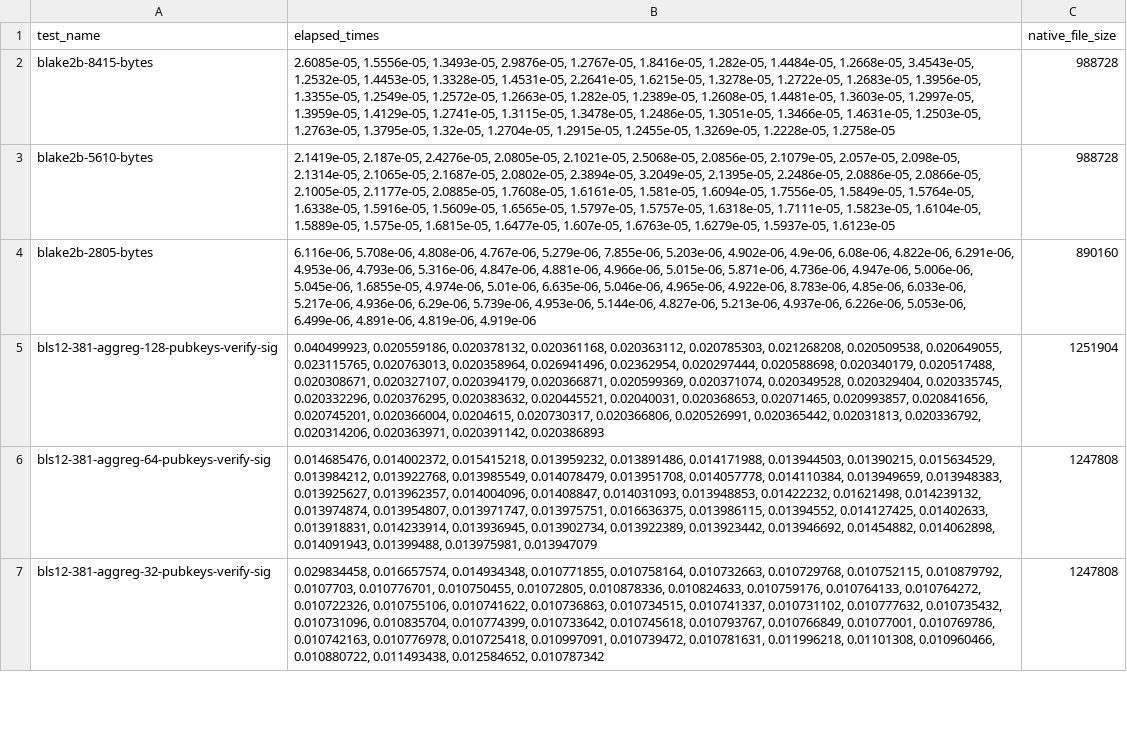
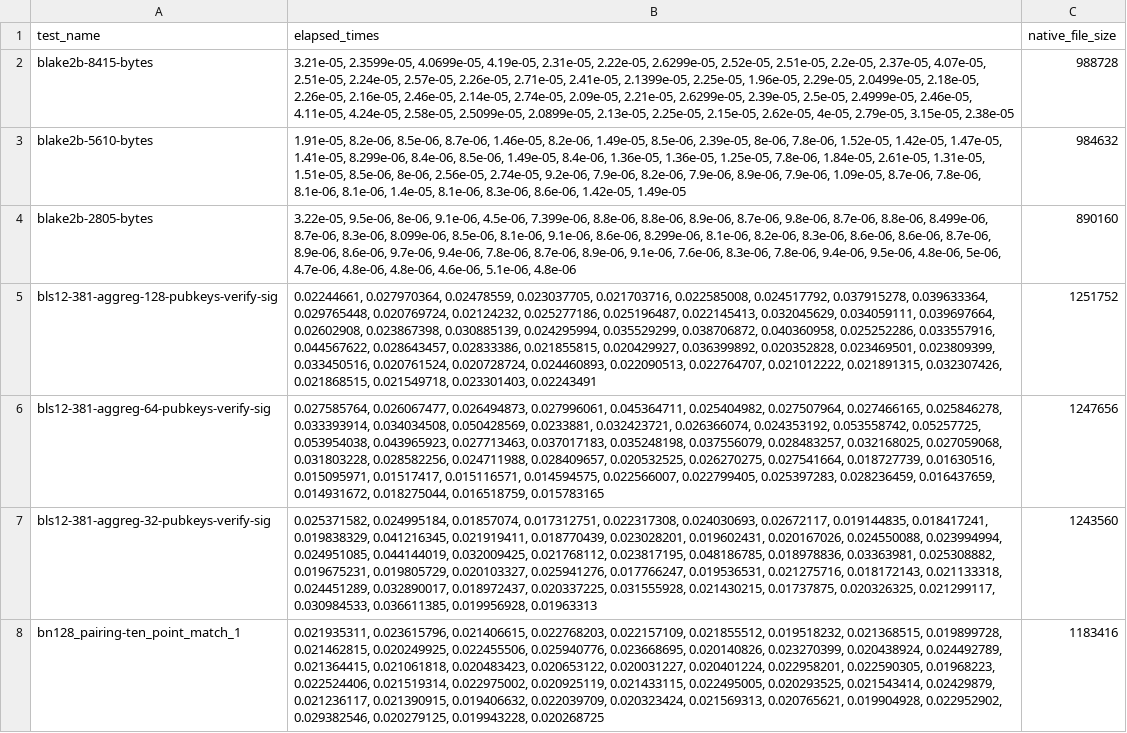
Before and after one commit to ewasm/benchmarking, a CSV file: benchmark_results_data/native_benchmarks.csv, drawn as a sheet; only a part is shown; the diff covers the shown part only; the diff names each change by its address in the sheet, - before the commit and + after, or states it on an @@ line.

Commit message:
new benchmark run for native and standalone

```diff
--- a/benchmark_results_data/native_benchmarks.csv
+++ b/benchmark_results_data/native_benchmarks.csv
-B2 (elapsed_times): 2.6085e-05, 1.5556e-05, 1.3493e-05, 2.9876e-05, 1.2767e-05, 1.8416e-05, 1.282e-05, 1.4484e-05, 1.2668e-05, 3.4543e-05, 1.2532e-05, 1.4453e-05, 1.3328e-05, 1.4531e-05, 2.2641e-05, 1.6215e-05, 1.3278e-05, 1.2722e-05, 1.2683e-05, 1.3956e-05, 1.3355e-05, 1.2549e-05, 1.2572e-05, 1.2663e-05, 1.282e-05, 1.2389e-05, 1.2608e-05, 1.4481e-05, 1.3603e-05, 1.2997e-05, 1.3959e-05, 1.4129e-05, 1.2741e-05, 1.3115e-05, 1.3478e-05, 1.2486e-05, 1.3051e-05, 1.3466e-05, 1.4631e-05, 1.2503e-05, 1.2763e-05, 1.3795e-05, 1.32e-05, 1.2704e-05, 1.2915e-05, 1.2455e-05, 1.3269e-05, 1.2228e-05, 1.2758e-05
+B2 (elapsed_times): 3.21e-05, 2.3599e-05, 4.0699e-05, 4.19e-05, 2.31e-05, 2.22e-05, 2.6299e-05, 2.52e-05, 2.51e-05, 2.2e-05, 2.37e-05, 4.07e-05, 2.51e-05, 2.24e-05, 2.57e-05, 2.26e-05, 2.71e-05, 2.41e-05, 2.1399e-05, 2.25e-05, 1.96e-05, 2.29e-05, 2.0499e-05, 2.18e-05, 2.26e-05, 2.16e-05, 2.46e-05, 2.14e-05, 2.74e-05, 2.09e-05, 2.21e-05, 2.6299e-05, 2.39e-05, 2.5e-05, 2.4999e-05, 2.46e-05, 4.11e-05, 4.24e-05, 2.58e-05, 2.5099e-05, 2.0899e-05, 2.13e-05, 2.25e-05, 2.15e-05, 2.62e-05, 4e-05, 2.79e-05, 3.15e-05, 2.38e-05
-B3 (elapsed_times): 2.1419e-05, 2.187e-05, 2.4276e-05, 2.0805e-05, 2.1021e-05, 2.5068e-05, 2.0856e-05, 2.1079e-05, 2.057e-05, 2.098e-05, 2.1314e-05, 2.1065e-05, 2.1687e-05, 2.0802e-05, 2.3894e-05, 3.2049e-05, 2.1395e-05, 2.2486e-05, 2.0886e-05, 2.0866e-05, 2.1005e-05, 2.1177e-05, 2.0885e-05, 1.7608e-05, 1.6161e-05, 1.581e-05, 1.6094e-05, 1.7556e-05, 1.5849e-05, 1.5764e-05, 1.6338e-05, 1.5916e-05, 1.5609e-05, 1.6565e-05, 1.5797e-05, 1.5757e-05, 1.6318e-05, 1.7111e-05, 1.5823e-05, 1.6104e-05, 1.5889e-05, 1.575e-05, 1.6815e-05, 1.6477e-05, 1.607e-05, 1.6763e-05, 1.6279e-05, 1.5937e-05, 1.6123e-05
+B3 (elapsed_times): 1.91e-05, 8.2e-06, 8.5e-06, 8.7e-06, 1.46e-05, 8.2e-06, 1.49e-05, 8.5e-06, 2.39e-05, 8e-06, 7.8e-06, 1.52e-05, 1.42e-05, 1.47e-05, 1.41e-05, 8.299e-06, 8.4e-06, 8.5e-06, 1.49e-05, 8.4e-06, 1.36e-05, 1.36e-05, 1.25e-05, 7.8e-06, 1.84e-05, 2.61e-05, 1.31e-05, 1.51e-05, 8.5e-06, 8e-06, 2.56e-05, 2.74e-05, 9.2e-06, 7.9e-06, 8.2e-06, 7.9e-06, 8.9e-06, 7.9e-06, 1.09e-05, 8.7e-06, 7.8e-06, 8.1e-06, 8.1e-06, 1.4e-05, 8.1e-06, 8.3e-06, 8.6e-06, 1.42e-05, 1.49e-05
-C3 (native_file_size): 988728
+C3 (native_file_size): 984632
-B4 (elapsed_times): 6.116e-06, 5.708e-06, 4.808e-06, 4.767e-06, 5.279e-06, 7.855e-06, 5.203e-06, 4.902e-06, 4.9e-06, 6.08e-06, 4.822e-06, 6.291e-06, 4.953e-06, 4.793e-06, 5.316e-06, 4.847e-06, 4.881e-06, 4.966e-06, 5.015e-06, 5.871e-06, 4.736e-06, 4.947e-06, 5.006e-06, 5.045e-06, 1.6855e-05, 4.974e-06, 5.01e-06, 6.635e-06, 5.046e-06, 4.965e-06, 4.922e-06, 8.783e-06, 4.85e-06, 6.033e-06, 5.217e-06, 4.936e-06, 6.29e-06, 5.739e-06, 4.953e-06, 5.144e-06, 4.827e-06, 5.213e-06, 4.937e-06, 6.226e-06, 5.053e-06, 6.499e-06, 4.891e-06, 4.819e-06, 4.919e-06
+B4 (elapsed_times): 3.22e-05, 9.5e-06, 8e-06, 9.1e-06, 4.5e-06, 7.399e-06, 8.8e-06, 8.8e-06, 8.9e-06, 8.7e-06, 9.8e-06, 8.7e-06, 8.8e-06, 8.499e-06, 8.7e-06, 8.3e-06, 8.099e-06, 8.5e-06, 8.1e-06, 9.1e-06, 8.6e-06, 8.299e-06, 8.1e-06, 8.2e-06, 8.3e-06, 8.6e-06, 8.6e-06, 8.7e-06, 8.9e-06, 8.6e-06, 9.7e-06, 9.4e-06, 7.8e-06, 8.7e-06, 8.9e-06, 9.1e-06, 7.6e-06, 8.3e-06, 7.8e-06, 9.4e-06, 9.5e-06, 4.8e-06, 5e-06, 4.7e-06, 4.8e-06, 4.8e-06, 4.6e-06, 5.1e-06, 4.8e-06
-B5 (elapsed_times): 0.040499923, 0.020559186, 0.020378132, 0.020361168, 0.020363112, 0.020785303, 0.021268208, 0.020509538, 0.020649055, 0.023115765, 0.020763013, 0.020358964, 0.026941496, 0.02362954, 0.020297444, 0.020588698, 0.020340179, 0.020517488, 0.020308671, 0.020327107, 0.020394179, 0.020366871, 0.020599369, 0.020371074, 0.020349528, 0.020329404, 0.020335745, 0.020332296, 0.020376295, 0.020383632, 0.020445521, 0.02040031, 0.020368653, 0.02071465, 0.020993857, 0.020841656, 0.020745201, 0.020366004, 0.0204615, 0.020730317, 0.020366806, 0.020526991, 0.020365442, 0.02031813, 0.020336792, 0.020314206, 0.020363971, 0.020391142, 0.020386893
+B5 (elapsed_times): 0.02244661, 0.027970364, 0.02478559, 0.023037705, 0.021703716, 0.022585008, 0.024517792, 0.037915278, 0.039633364, 0.029765448, 0.020769724, 0.02124232, 0.025277186, 0.025196487, 0.022145413, 0.032045629, 0.034059111, 0.039697664, 0.02602908, 0.023867398, 0.030885139, 0.024295994, 0.035529299, 0.038706872, 0.040360958, 0.025252286, 0.033557916, 0.044567622, 0.028643457, 0.02833386, 0.021855815, 0.020429927, 0.036399892, 0.020352828, 0.023469501, 0.023809399, 0.033450516, 0.020761524, 0.020728724, 0.024460893, 0.022090513, 0.022764707, 0.021012222, 0.021891315, 0.032307426, 0.021868515, 0.021549718, 0.023301403, 0.02243491
-C5 (native_file_size): 1251904
+C5 (native_file_size): 1251752
-B6 (elapsed_times): 0.014685476, 0.014002372, 0.015415218, 0.013959232, 0.013891486, 0.014171988, 0.013944503, 0.01390215, 0.015634529, 0.013984212, 0.013922768, 0.013985549, 0.014078479, 0.013951708, 0.014057778, 0.014110384, 0.013949659, 0.013948383, 0.013925627, 0.013962357, 0.014004096, 0.01408847, 0.014031093, 0.013948853, 0.01422232, 0.01621498, 0.014239132, 0.013974874, 0.013954807, 0.013971747, 0.013975751, 0.016636375, 0.013986115, 0.01394552, 0.014127425, 0.01402633, 0.013918831, 0.014233914, 0.013936945, 0.013902734, 0.013922389, 0.013923442, 0.013946692, 0.01454882, 0.014062898, 0.014091943, 0.01399488, 0.013975981, 0.013947079
+B6 (elapsed_times): 0.027585764, 0.026067477, 0.026494873, 0.027996061, 0.045364711, 0.025404982, 0.027507964, 0.027466165, 0.025846278, 0.033393914, 0.034034508, 0.050428569, 0.0233881, 0.032423721, 0.026366074, 0.024353192, 0.053558742, 0.05257725, 0.053954038, 0.043965923, 0.027713463, 0.037017183, 0.035248198, 0.037556079, 0.028483257, 0.032168025, 0.027059068, 0.031803228, 0.028582256, 0.024711988, 0.028409657, 0.020532525, 0.026270275, 0.027541664, 0.018727739, 0.01630516, 0.015095971, 0.01517417, 0.015116571, 0.014594575, 0.022566007, 0.022799405, 0.025397283, 0.028236459, 0.016437659, 0.014931672, 0.018275044, 0.016518759, 0.015783165
-C6 (native_file_size): 1247808
+C6 (native_file_size): 1247656
-B7 (elapsed_times): 0.029834458, 0.016657574, 0.014934348, 0.010771855, 0.010758164, 0.010732663, 0.010729768, 0.010752115, 0.010879792, 0.0107703, 0.010776701, 0.010750455, 0.01072805, 0.010878336, 0.010824633, 0.010759176, 0.010764133, 0.010764272, 0.010722326, 0.010755106, 0.010741622, 0.010736863, 0.010734515, 0.010741337, 0.010731102, 0.010777632, 0.010735432, 0.010731096, 0.010835704, 0.010774399, 0.010733642, 0.010745618, 0.010793767, 0.010766849, 0.01077001, 0.010769786, 0.010742163, 0.010776978, 0.010725418, 0.010997091, 0.010739472, 0.010781631, 0.011996218, 0.01101308, 0.010960466, 0.010880722, 0.011493438, 0.012584652, 0.010787342
+B7 (elapsed_times): 0.025371582, 0.024995184, 0.01857074, 0.017312751, 0.022317308, 0.024030693, 0.02672117, 0.019144835, 0.018417241, 0.019838329, 0.041216345, 0.021919411, 0.018770439, 0.023028201, 0.019602431, 0.020167026, 0.024550088, 0.023994994, 0.024951085, 0.044144019, 0.032009425, 0.021768112, 0.023817195, 0.048186785, 0.018978836, 0.03363981, 0.025308882, 0.019675231, 0.019805729, 0.020103327, 0.025941276, 0.017766247, 0.019536531, 0.021275716, 0.018172143, 0.021133318, 0.024451289, 0.032890017, 0.018972437, 0.020337225, 0.031555928, 0.021430215, 0.01737875, 0.020326325, 0.021299117, 0.030984533, 0.036611385, 0.019956928, 0.01963313
-C7 (native_file_size): 1247808
+C7 (native_file_size): 1243560
+row 8: bn128_pairing-ten_point_match_1 | 0.021935311, 0.023615796, 0.021406615, 0.022768203, 0.022157109, 0.021855512, 0.019518232, 0.021368515, 0.019899728, 0.021462815, 0.020249925, 0.022455506, 0.025940776, 0.023668695, 0.020140826, 0.023270399, 0.020438924, 0.024492789, 0.021364415, 0.021061818, 0.020483423, 0.020653122, 0.020031227, 0.020401224, 0.022958201, 0.022590305, 0.01968223, 0.022524406, 0.021519314, 0.022975002, 0.020925119, 0.021433115, 0.022495005, 0.020293525, 0.021543414, 0.02429879, 0.021236117, 0.021390915, 0.019406632, 0.022039709, 0.020323424, 0.021569313, 0.020765621, 0.019904928, 0.022952902, 0.029382546, 0.020279125, 0.019943228, 0.020268725 | 1183416
```
Also changed, not shown: 9 added rows, 10 removed rows and 11 edited cells elsewhere in this file, 1 other file.
